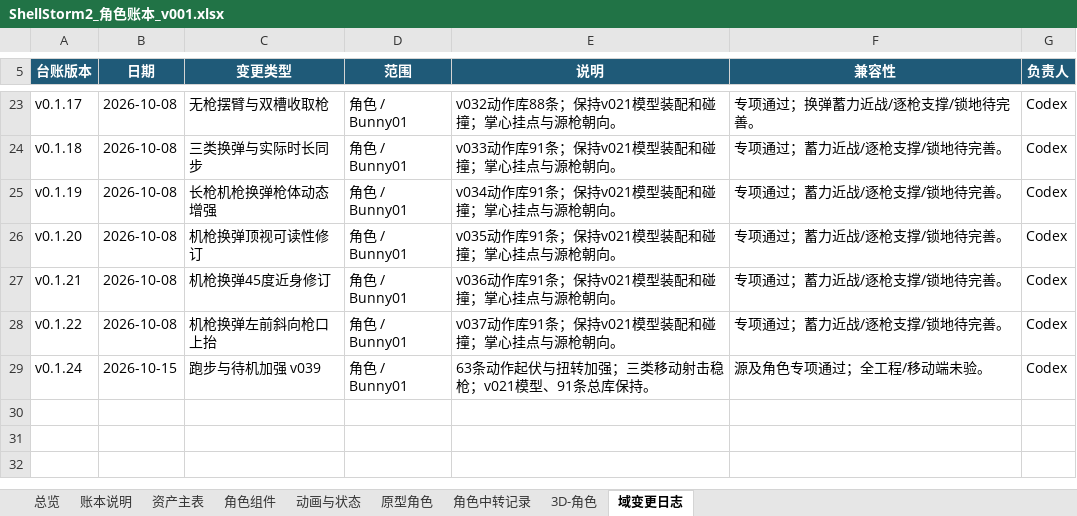
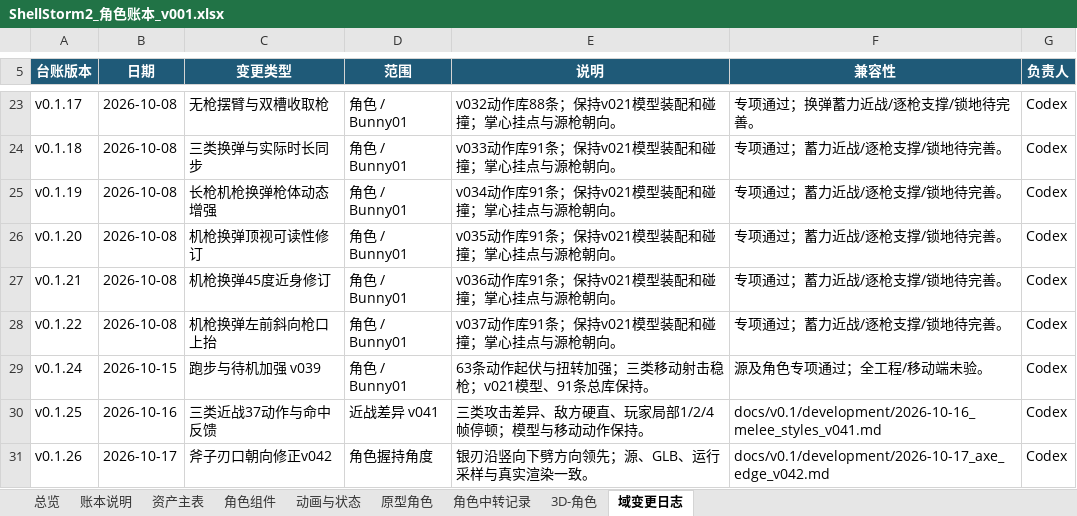
Before and after one commit to summercard/ShellStorm2, an Excel workbook: assets/registry/ledgers/ShellStorm2_角色账本_v001.xlsx, sheet 域变更日志, drawn as a sheet; only a part is shown, gaps mark what is left out; values as stored, in another font and other column widths than the file's, no borders; the diff names each change by its address in the sheet, - before the commit and + after, or states it on an @@ line.

```diff
--- a/assets/registry/ledgers/ShellStorm2_角色账本_v001.xlsx (sheet 域变更日志)
+++ b/assets/registry/ledgers/ShellStorm2_角色账本_v001.xlsx (sheet 域变更日志)
+row 30: v0.1.25 | 2026-10-16 | 三类近战37动作与命中反馈 | 近战差异 v041 | 三类攻击差异、敌方硬直、玩家局部1/2/4帧停顿；模型与移动动作保持。 | docs/v0.1/development/2026-10-16_melee_styles_v041.md | Codex
+row 31: v0.1.26 | 2026-10-17 | 斧子刃口朝向修正v042 | 角色握持角度 | 银刃沿竖向下劈方向领先；源、GLB、运行采样与真实渲染一致。 | docs/v0.1/development/2026-10-17_axe_edge_v042.md | Codex
```
Also changed, not shown: sheet 动画与状态, sheet 角色中转记录, sheet 资产主表, sheet 3D-角色, assets/registry/ledgers/ShellStorm2_敌人账本_v001.xlsx, assets/registry/ledgers/ShellStorm2_武器账本_v001.xlsx, 20 other files.
